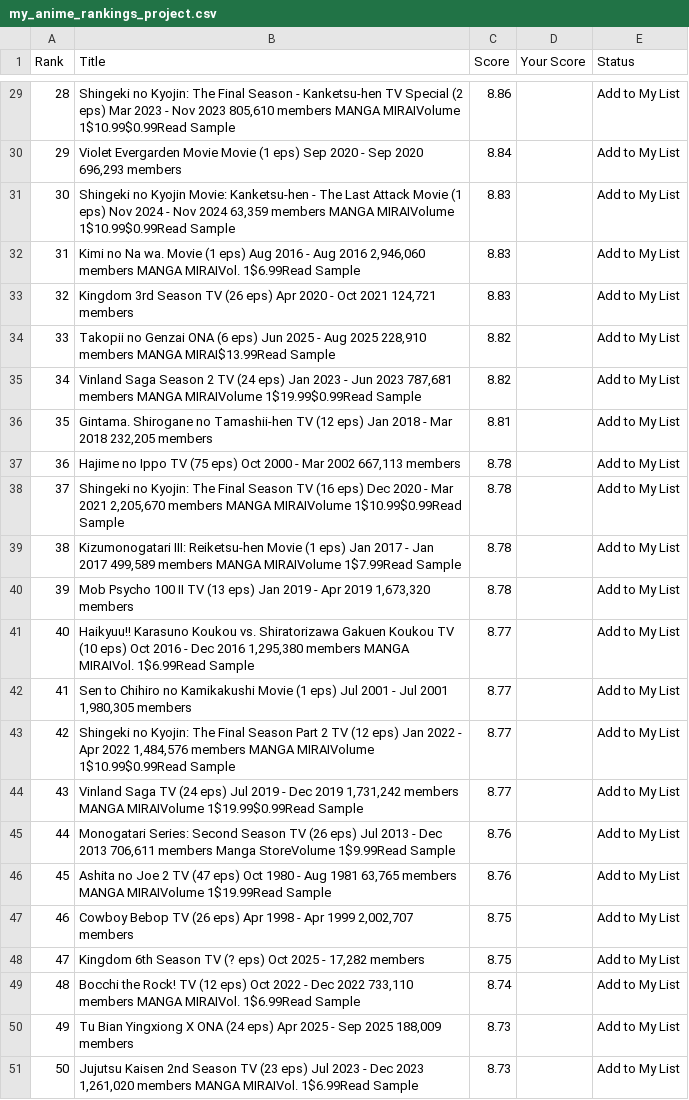
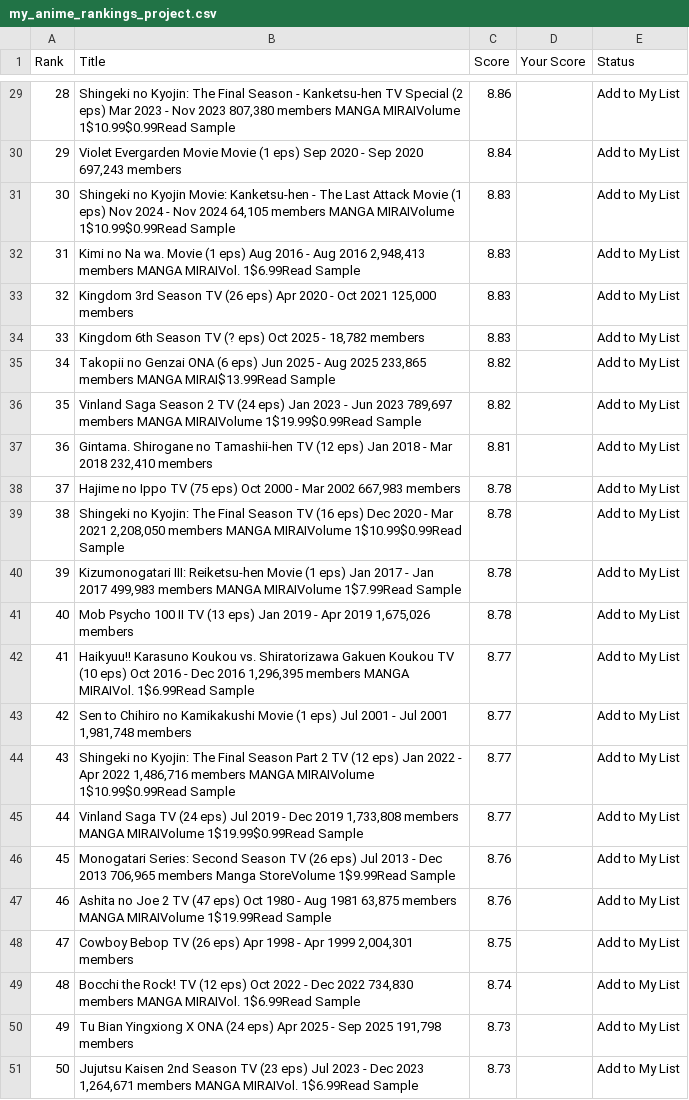
Before and after one commit to suiumkanulanbek/Top-Anime-Ratings, a CSV file: my_anime_rankings_project.csv, drawn as a sheet; only a part is shown, gaps mark what is left out; the diff covers the shown part only; the diff names each change by its address in the sheet, - before the commit and + after, or states it on an @@ line.

```diff
--- a/my_anime_rankings_project.csv
+++ b/my_anime_rankings_project.csv
-B29 (Title): …Nov 2023 805,610 members MANGA…
+B29 (Title): …Nov 2023 807,380 members MANGA…
-B30 (Title): …Sep 2020 696,293 members
+B30 (Title): …Sep 2020 697,243 members
-B31 (Title): …Nov 2024 63,359 members MANGA…
+B31 (Title): …Nov 2024 64,105 members MANGA…
-B32 (Title): …Aug 2016 2,946,060 members MANGA…
+B32 (Title): …Aug 2016 2,948,413 members MANGA…
-B33 (Title): …Oct 2021 124,721 members
+B33 (Title): …Oct 2021 125,000 members
-B34 (Title): Takopii no Genzai ONA (6 eps) Jun 2025 - Aug 2025 228,910 members MANGA MIRAI$13.99Read Sample
+B34 (Title): Kingdom 6th Season TV (? eps) Oct 2025 - 18,782 members
-C34 (Score): 8.82
+C34 (Score): 8.83
-B35 (Title): Vinland Saga Season 2 TV (24 eps) Jan 2023 - Jun 2023 787,681 members MANGA MIRAIVolume 1$19.99$0.99Read Sample
+B35 (Title): Takopii no Genzai ONA (6 eps) Jun 2025 - Aug 2025 233,865 members MANGA MIRAI$13.99Read Sample
-B36 (Title): Gintama. Shirogane no Tamashii-hen TV (12 eps) Jan 2018 - Mar 2018 232,205 members
+B36 (Title): Vinland Saga Season 2 TV (24 eps) Jan 2023 - Jun 2023 789,697 members MANGA MIRAIVolume 1$19.99$0.99Read Sample
-C36 (Score): 8.81
+C36 (Score): 8.82
-B37 (Title): Hajime no Ippo TV (75 eps) Oct 2000 - Mar 2002 667,113 members
+B37 (Title): Gintama. Shirogane no Tamashii-hen TV (12 eps) Jan 2018 - Mar 2018 232,410 members
-C37 (Score): 8.78
+C37 (Score): 8.81
-B38 (Title): Shingeki no Kyojin: The Final Season TV (16 eps) Dec 2020 - Mar 2021 2,205,670 members MANGA MIRAIVolume 1$10.99$0.99Read Sample
+B38 (Title): Hajime no Ippo TV (75 eps) Oct 2000 - Mar 2002 667,983 members
-B39 (Title): Kizumonogatari III: Reiketsu-hen Movie (1 eps) Jan 2017 - Jan 2017 499,589 members MANGA MIRAIVolume 1$7.99Read Sample
+B39 (Title): Shingeki no Kyojin: The Final Season TV (16 eps) Dec 2020 - Mar 2021 2,208,050 members MANGA MIRAIVolume 1$10.99$0.99Read Sample
-B40 (Title): Mob Psycho 100 II TV (13 eps) Jan 2019 - Apr 2019 1,673,320 members
+B40 (Title): Kizumonogatari III: Reiketsu-hen Movie (1 eps) Jan 2017 - Jan 2017 499,983 members MANGA MIRAIVolume 1$7.99Read Sample
-B41 (Title): Haikyuu!! Karasuno Koukou vs. Shiratorizawa Gakuen Koukou TV (10 eps) Oct 2016 - Dec 2016 1,295,380 members MANGA MIRAIVol. 1$6.99Read Sample
+B41 (Title): Mob Psycho 100 II TV (13 eps) Jan 2019 - Apr 2019 1,675,026 members
-C41 (Score): 8.77
+C41 (Score): 8.78
-B42 (Title): Sen to Chihiro no Kamikakushi Movie (1 eps) Jul 2001 - Jul 2001 1,980,305 members
+B42 (Title): Haikyuu!! Karasuno Koukou vs. Shiratorizawa Gakuen Koukou TV (10 eps) Oct 2016 - Dec 2016 1,296,395 members MANGA MIRAIVol. 1$6.99Read Sample
-B43 (Title): Shingeki no Kyojin: The Final Season Part 2 TV (12 eps) Jan 2022 - Apr 2022 1,484,576 members MANGA MIRAIVolume 1$10.99$0.99Read Sample
+B43 (Title): Sen to Chihiro no Kamikakushi Movie (1 eps) Jul 2001 - Jul 2001 1,981,748 members
-B44 (Title): Vinland Saga TV (24 eps) Jul 2019 - Dec 2019 1,731,242 members MANGA MIRAIVolume 1$19.99$0.99Read Sample
+B44 (Title): Shingeki no Kyojin: The Final Season Part 2 TV (12 eps) Jan 2022 - Apr 2022 1,486,716 members MANGA MIRAIVolume 1$10.99$0.99Read Sample
-B45 (Title): Monogatari Series: Second Season TV (26 eps) Jul 2013 - Dec 2013 706,611 members Manga StoreVolume 1$9.99Read Sample
+B45 (Title): Vinland Saga TV (24 eps) Jul 2019 - Dec 2019 1,733,808 members MANGA MIRAIVolume 1$19.99$0.99Read Sample
-C45 (Score): 8.76
+C45 (Score): 8.77
-B46 (Title): Ashita no Joe 2 TV (47 eps) Oct 1980 - Aug 1981 63,765 members MANGA MIRAIVolume 1$19.99Read Sample
+B46 (Title): Monogatari Series: Second Season TV (26 eps) Jul 2013 - Dec 2013 706,965 members Manga StoreVolume 1$9.99Read Sample
-B47 (Title): Cowboy Bebop TV (26 eps) Apr 1998 - Apr 1999 2,002,707 members
+B47 (Title): Ashita no Joe 2 TV (47 eps) Oct 1980 - Aug 1981 63,875 members MANGA MIRAIVolume 1$19.99Read Sample
-C47 (Score): 8.75
+C47 (Score): 8.76
-B48 (Title): Kingdom 6th Season TV (? eps) Oct 2025 - 17,282 members
+B48 (Title): Cowboy Bebop TV (26 eps) Apr 1998 - Apr 1999 2,004,301 members
-B49 (Title): …Dec 2022 733,110 members MANGA…
+B49 (Title): …Dec 2022 734,830 members MANGA…
-B50 (Title): …Sep 2025 188,009 members
+B50 (Title): …Sep 2025 191,798 members
-B51 (Title): …Dec 2023 1,261,020 members MANGA…
+B51 (Title): …Dec 2023 1,264,671 members MANGA…
```
Also changed, not shown: 27 edited cells elsewhere in this file.
